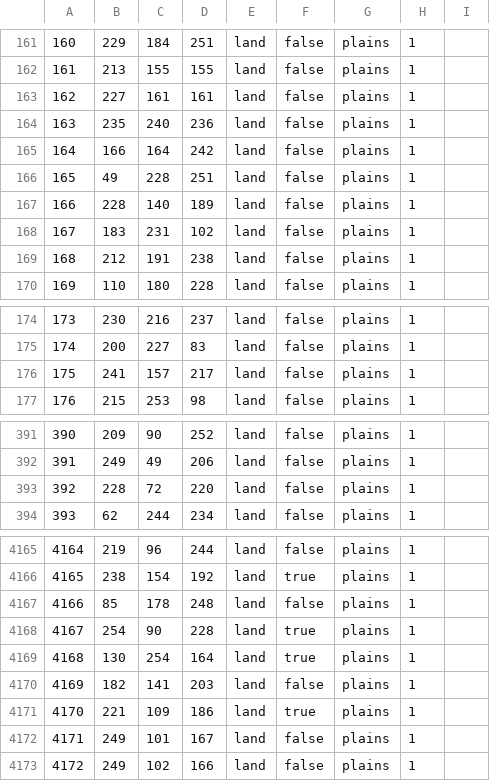
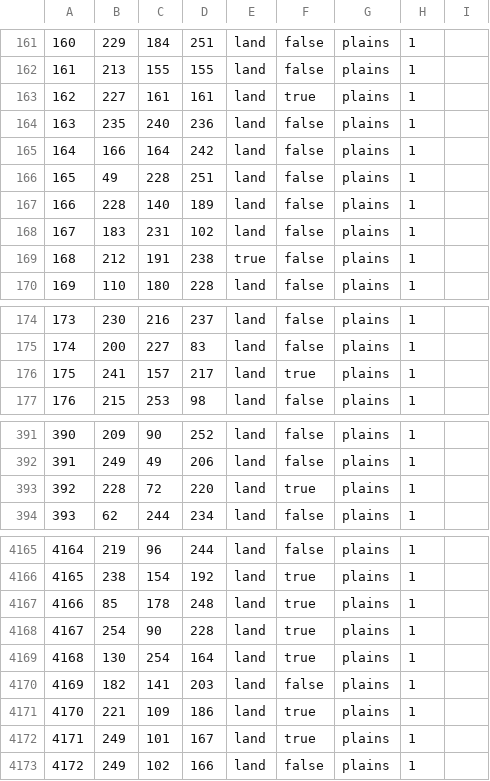
Before and after one commit to Yemven/thelastdaysofpoland, a CSV file: map/definition.csv, drawn as a sheet; only a part is shown, gaps mark what is left out; the diff covers the shown part only.

```diff
--- a/map/definition.csv
+++ b/map/definition.csv
@@ -162,3 +162,3 @@
 161;213;155;155;land;false;plains;1;
-162;227;161;161;land;false;plains;1;
+162;227;161;161;land;true;plains;1;
 163;235;240;236;land;false;plains;1;
@@ -168,3 +168,3 @@
 167;183;231;102;land;false;plains;1;
-168;212;191;238;land;false;plains;1;
+168;212;191;238;true;false;plains;1;
 169;110;180;228;land;false;plains;1;
@@ -175,3 +175,3 @@
 174;200;227;83;land;false;plains;1;
-175;241;157;217;land;false;plains;1;
+175;241;157;217;land;true;plains;1;
 176;215;253;98;land;false;plains;1;
@@ -392,3 +392,3 @@
 391;249;49;206;land;false;plains;1;
-392;228;72;220;land;false;plains;1;
+392;228;72;220;land;true;plains;1;
 393;62;244;234;land;false;plains;1;
@@ -4166,3 +4166,3 @@
 4165;238;154;192;land;true;plains;1;
-4166;85;178;248;land;false;plains;1;
+4166;85;178;248;land;true;plains;1;
 4167;254;90;228;land;true;plains;1;
@@ -4171,3 +4171,3 @@
 4170;221;109;186;land;true;plains;1;
-4171;249;101;167;land;false;plains;1;
+4171;249;101;167;land;true;plains;1;
 4172;249;102;166;land;false;plains;1;
```
Also changed, not shown: 1 added row and 53 edited cells elsewhere in this file, map/adjacencies.csv, 41 other files.
